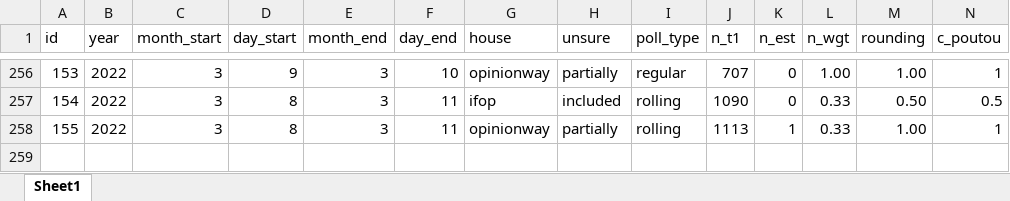
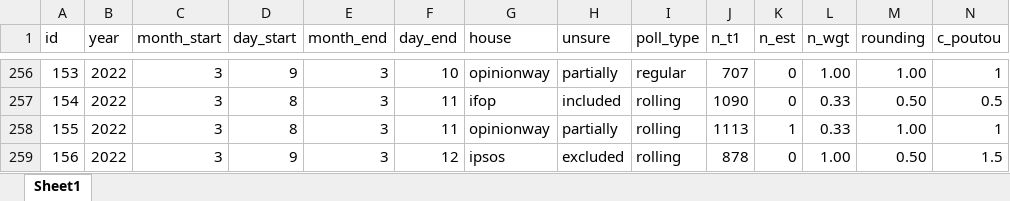
Before and after one commit to flavienganter/polls-2022-election, an Excel workbook: PollsData.xlsx, sheet Sheet1, drawn as a sheet; only a part is shown, gaps mark what is left out; values as stored, in another font and other column widths than the file's, no borders; rows hold the shown columns only; the diff names each change by its address in the sheet, - before the commit and + after, or states it on an @@ line.

Commit message:
update w/ ipsos rolling (3/12)

```diff
--- a/PollsData.xlsx (sheet Sheet1)
+++ b/PollsData.xlsx (sheet Sheet1)
+row 259: 156 | 2022 | 3 | 9 | 3 | 12 | ipsos | excluded | rolling | 878 | 0 | 1.00 | 0.50 | 1.5
```
Also changed, not shown: 5 other files.
